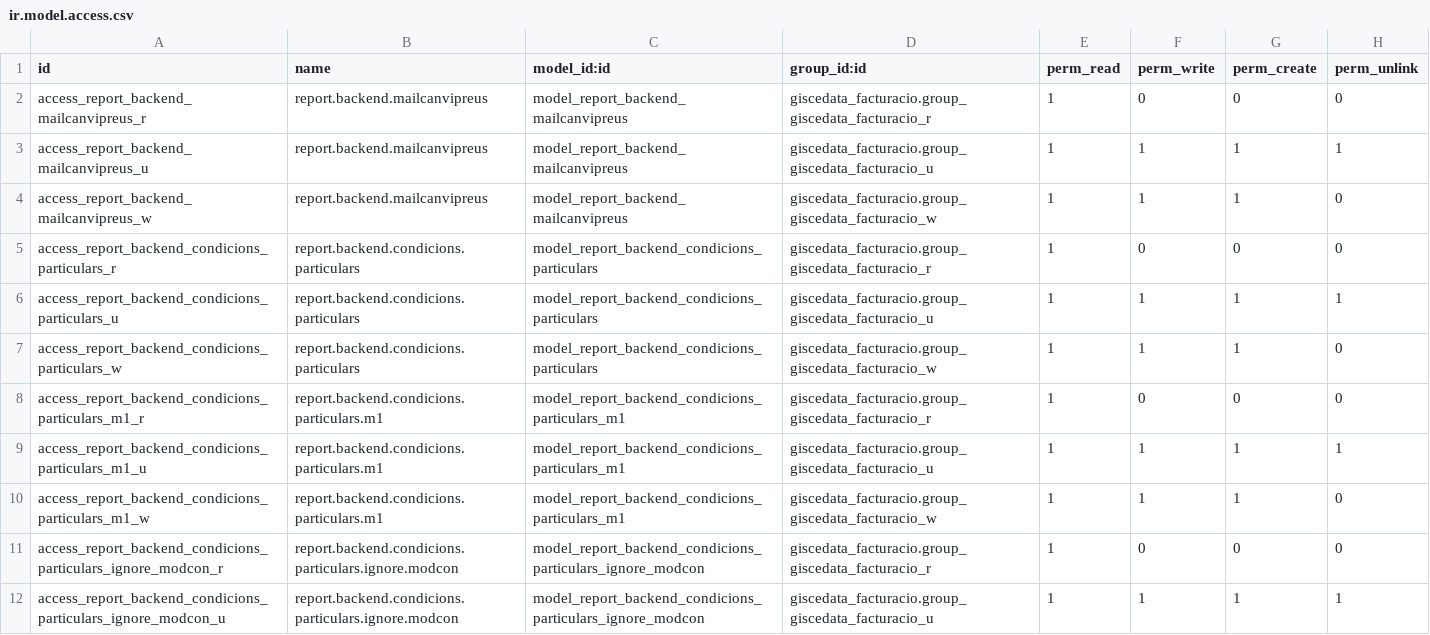
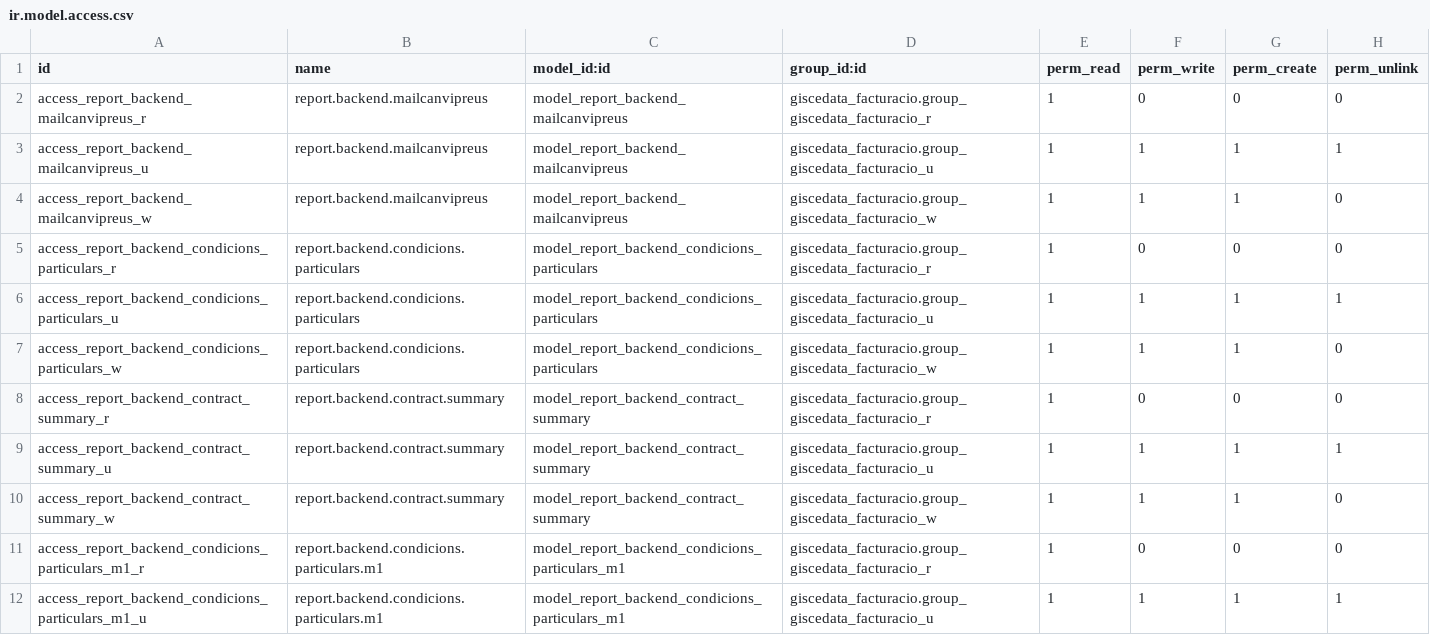
Before and after one commit to Som-Energia/openerp_som_addons, a CSV file: som_polissa_condicions_generals/security/ir.model.access.csv, drawn as a sheet; only a part is shown; the shorter side is filled out with more unchanged rows.

Commit message:
🔧 add contract summary migration

```diff
--- a/som_polissa_condicions_generals/security/ir.model.access.csv
+++ b/som_polissa_condicions_generals/security/ir.model.access.csv
@@ -7,2 +7,5 @@
 "access_report_backend_condicions_particulars_w","report.backend.condicions.particulars","model_report_backend_condicions_particulars","giscedata_facturacio.group_giscedata_facturacio_w",1,1,1,0
+"access_report_backend_contract_summary_r","report.backend.contract.summary","model_report_backend_contract_summary","giscedata_facturacio.group_giscedata_facturacio_r",1,0,0,0
+"access_report_backend_contract_summary_u","report.backend.contract.summary","model_report_backend_contract_summary","giscedata_facturacio.group_giscedata_facturacio_u",1,1,1,1
+"access_report_backend_contract_summary_w","report.backend.contract.summary","model_report_backend_contract_summary","giscedata_facturacio.group_giscedata_facturacio_w",1,1,1,0
 "access_report_backend_condicions_particulars_m1_r","report.backend.condicions.particulars.m1","model_report_backend_condicions_particulars_m1","giscedata_facturacio.group_giscedata_facturacio_r",1,0,0,0
```
Also changed, not shown: 1 other file.
